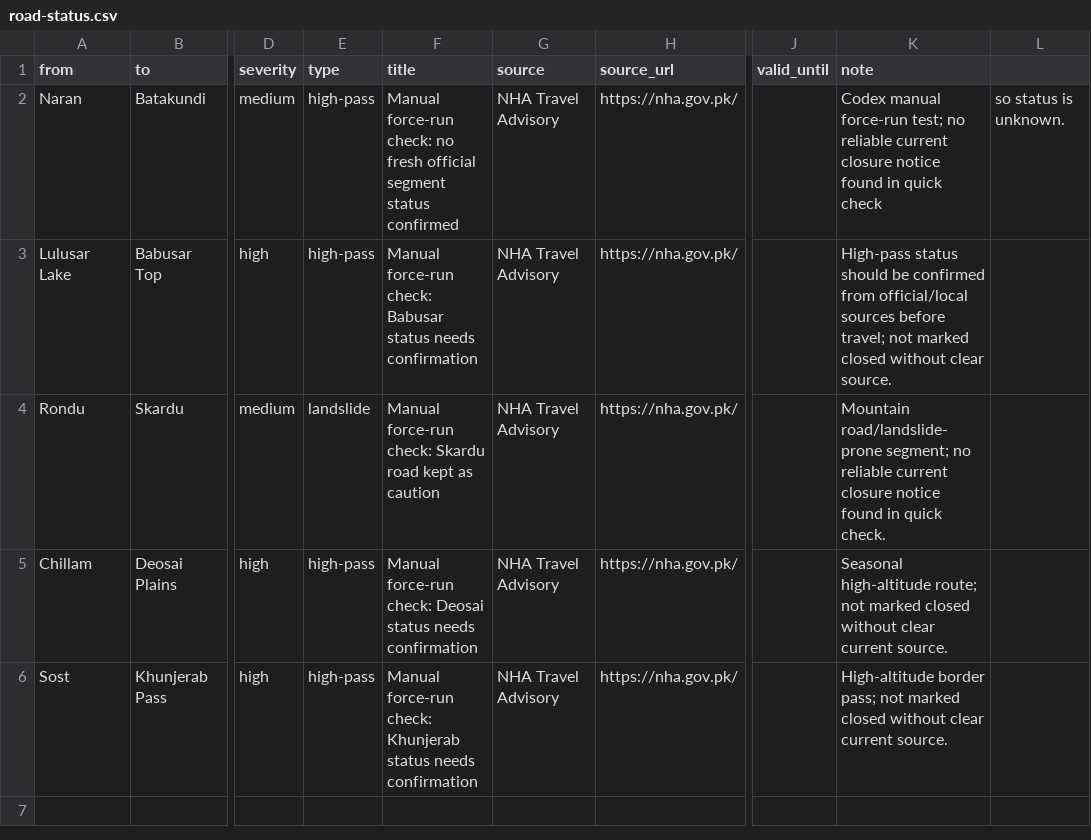
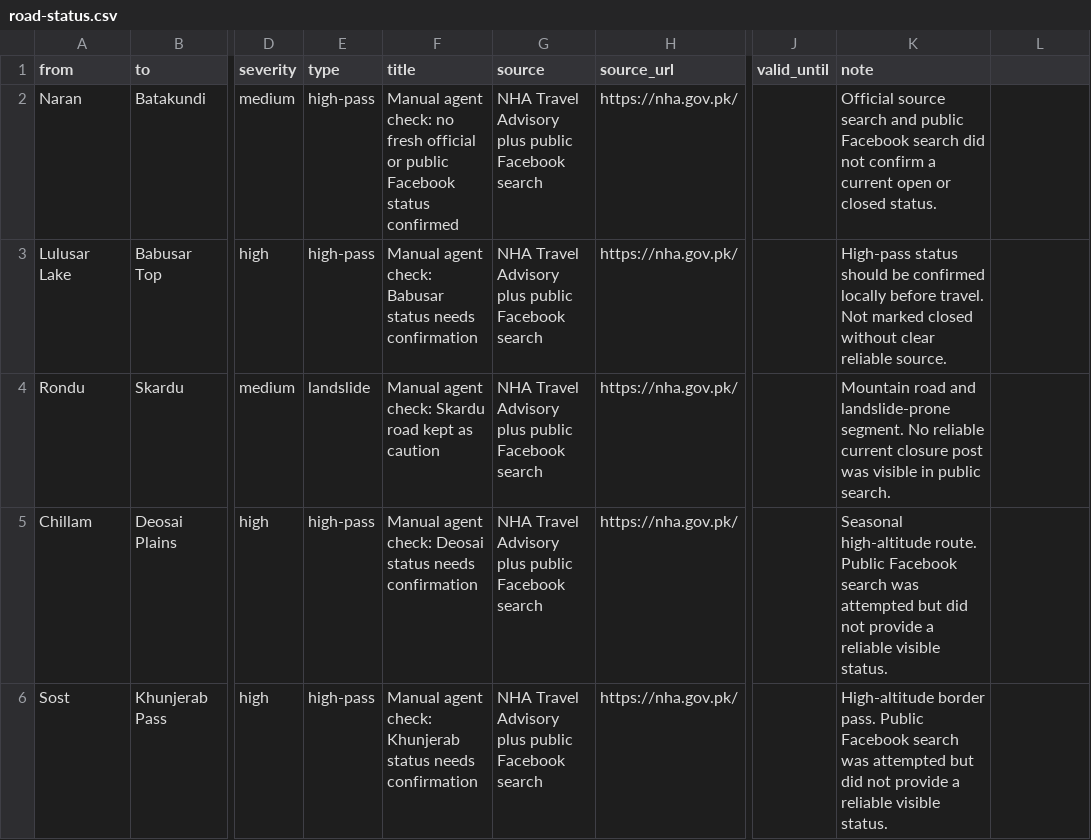
Before and after one commit to hunzaiamin/gb-route-planner-pro, a CSV file: road-status.csv, drawn as a sheet; only a part is shown, gaps mark what is left out; the diff names each change by its address in the sheet, - before the commit and + after, or states it on an @@ line.

Commit message:
Manual agent road status check with Facebook attempt

```diff
--- a/road-status.csv
+++ b/road-status.csv
-F2 (title): Manual force-run check: no fresh official segment status confirmed
+F2 (title): Manual agent check: no fresh official or public Facebook status confirmed
-G2:G6 (source): NHA Travel Advisory
+G2:G6 (source): NHA Travel Advisory plus public Facebook search
-K2 (note): Codex manual force-run test; no reliable current closure notice found in quick check
+K2 (note): Official source search and public Facebook search did not confirm a current open or closed status.
-L2: so status is unknown.
+L2: (empty)
-F3 (title): Manual force-run check: Babusar…
+F3 (title): Manual agent check: Babusar…
-K3 (note): …be confirmed from official/local sources before travel; not marked closed without clear source.
+K3 (note): …be confirmed locally before travel. Not marked closed without clear reliable source.
-F4 (title): Manual force-run check: Skardu…
+F4 (title): Manual agent check: Skardu…
-K4 (note): Mountain road/landslide-prone segment; no reliable current closure notice found in quick check.
+K4 (note): Mountain road and landslide-prone segment. No reliable current closure post was visible in public search.
-F5 (title): Manual force-run check: Deosai…
+F5 (title): Manual agent check: Deosai…
-K5 (note): Seasonal high-altitude route; not marked closed without clear current source.
+K5 (note): Seasonal high-altitude route. Public Facebook search was attempted but did not provide a reliable visible status.
-F6 (title): Manual force-run check: Khunjerab…
+F6 (title): Manual agent check: Khunjerab…
-K6 (note): High-altitude border pass; not marked closed without clear current source.
+K6 (note): High-altitude border pass. Public Facebook search was attempted but did not provide a reliable visible status.
```
